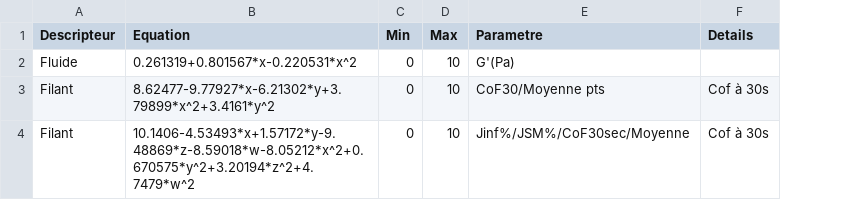
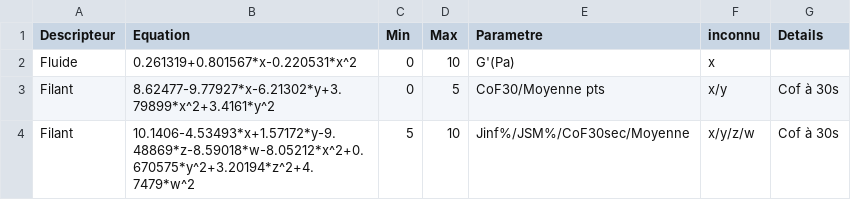
Before and after one commit to TimotheeCASINI/Assistanat_Project, a CSV file: Modele/modele.csv, drawn as a sheet; the diff names each change by its address in the sheet, - before the commit and + after, or states it on an @@ line.

Commit message:
Récupération equation en string

```diff
--- a/Modele/modele.csv
+++ b/Modele/modele.csv
+column F (inconnu), rows 2-4: x | x/y | x/y/z/w
-D3 (Max): 10
+D3 (Max): 5
-C4 (Min): 0
+C4 (Min): 5
```
Also changed, not shown: 3 other files.
